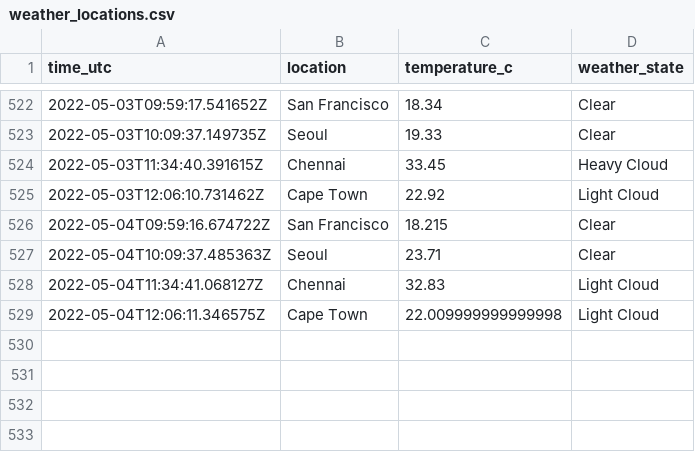
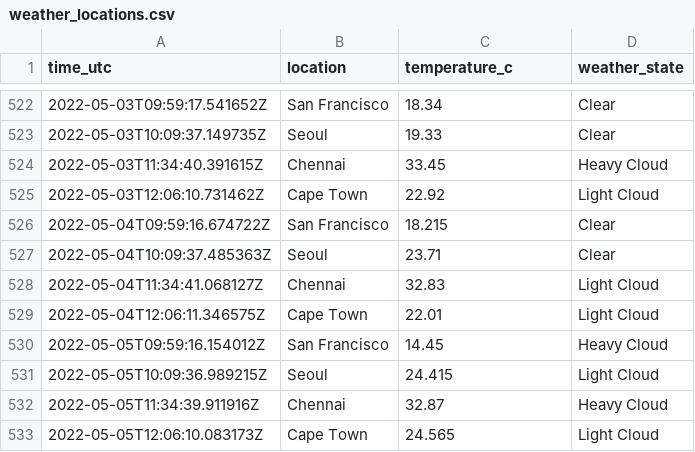
Before and after one commit to n-venkatesan/medium-articles, a CSV file: articles/github-actions/weather_locations.csv, drawn as a sheet; only a part is shown, gaps mark what is left out.

```diff
--- a/articles/github-actions/weather_locations.csv
+++ b/articles/github-actions/weather_locations.csv
@@ -528,2 +528,6 @@ time_utc,location,temperature_c,weather_state
 2022-05-04T11:34:41.068127Z,Chennai,32.83,Light Cloud
-2022-05-04T12:06:11.346575Z,Cape Town,22.009999999999998,Light Cloud
+2022-05-04T12:06:11.346575Z,Cape Town,22.01,Light Cloud
+2022-05-05T09:59:16.154012Z,San Francisco,14.45,Heavy Cloud
+2022-05-05T10:09:36.989215Z,Seoul,24.415,Light Cloud
+2022-05-05T11:34:39.911916Z,Chennai,32.87,Heavy Cloud
+2022-05-05T12:06:10.083173Z,Cape Town,24.565,Light Cloud
```
Also changed, not shown: 1 other file.
